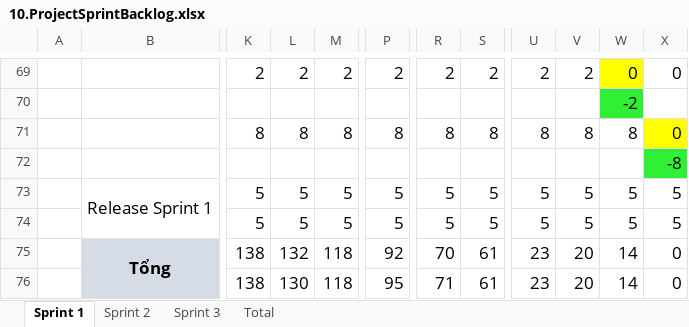
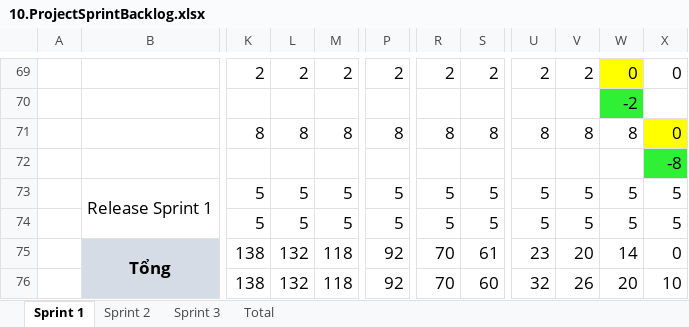
Before and after one commit to Khoa-CNTT/XDWQLPTH1792, an Excel workbook: tailieu/10.ProjectSprintBacklog.xlsx, sheet Sprint 1, drawn as a sheet; only a part is shown, gaps mark what is left out; values as stored, in another font and other column widths than the file's, no borders; charts and pictures not drawn; the diff names each change by its address in the sheet, - before the commit and + after, or states it on an @@ line.

```diff
--- a/tailieu/10.ProjectSprintBacklog.xlsx (sheet Sprint 1)
+++ b/tailieu/10.ProjectSprintBacklog.xlsx (sheet Sprint 1)
-L76: 130
+L76: 132
-P76: 95
+P76: 92
-R76: 71
+R76: 70
-S76: 61
+S76: 60
-U76: 23
+U76: 32
-V76: 20
+V76: 26
-W76: 14
+W76: 20
-X76: 0
+X76: 10
```
Also changed, not shown: sheet Sprint 3, sheet Sprint 2, formulas that keep their value, charts or pictures, 2 other files.
